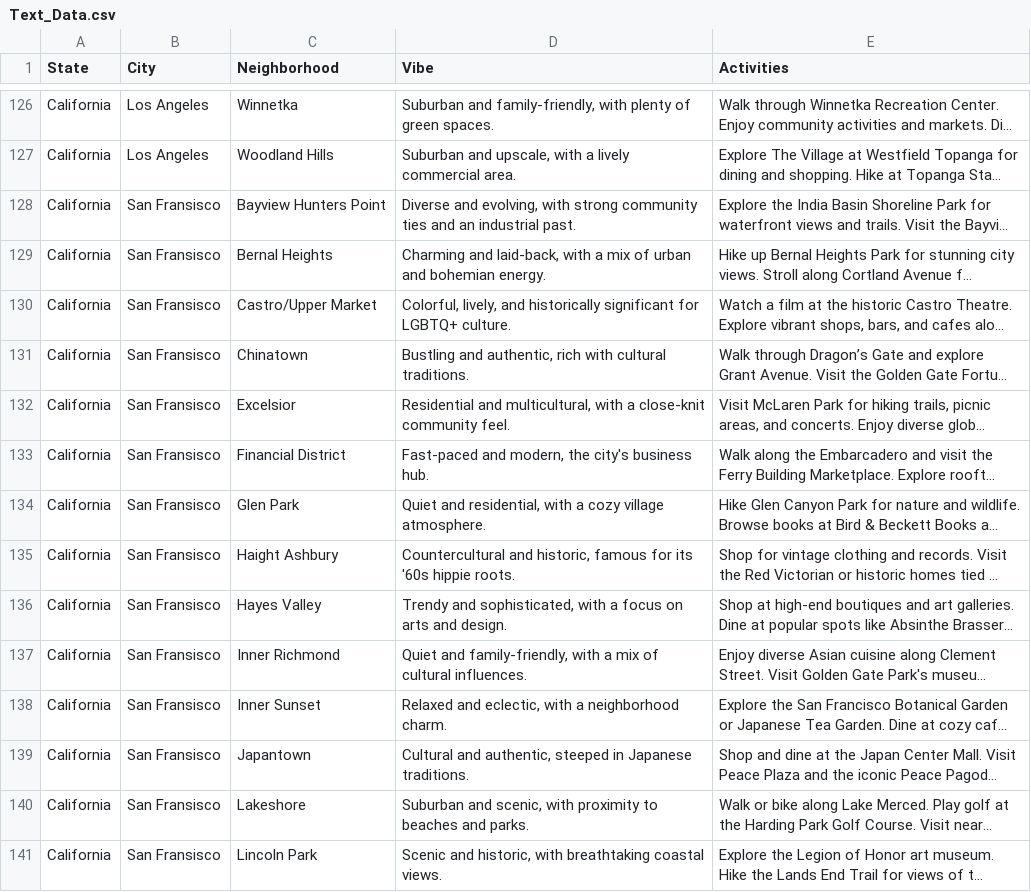
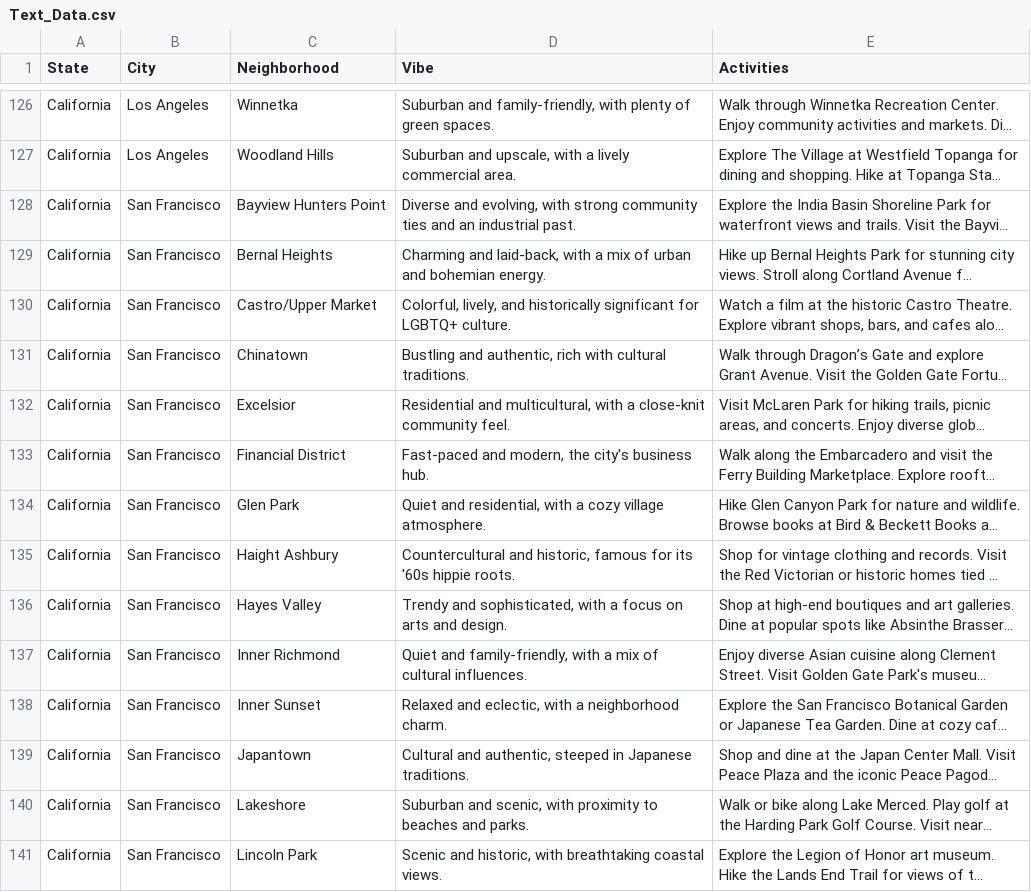
Before and after one commit to bhargavilanka/Know-Your-Neighborhood, a CSV file: Data/Text_Data.csv, drawn as a sheet; only a part is shown, gaps mark what is left out; long unchanged cells end in …; the diff covers the shown part only; the diff names each change by its address in the sheet, - before the commit and + after, or states it on an @@ line.

Commit message:
updating text file for formatting purposes

```diff
--- a/Data/Text_Data.csv
+++ b/Data/Text_Data.csv
-B128:B141 (City): San Fransisco
+B128:B141 (City): San Francisco
```
Also changed, not shown: 25 edited cells elsewhere in this file.
